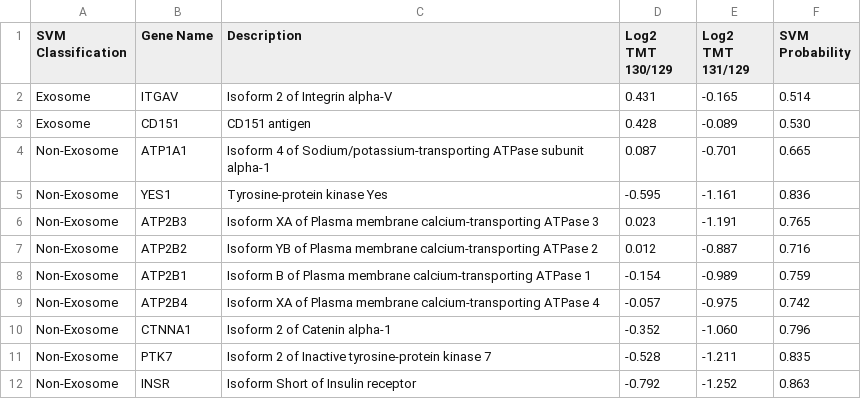
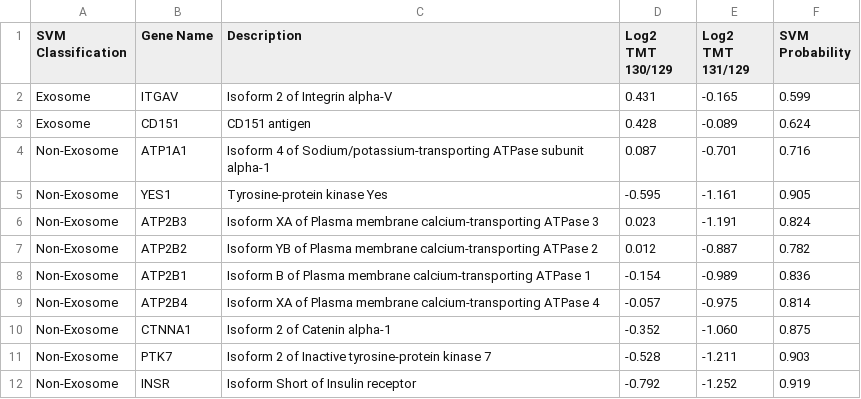
Before and after one commit to pariswu1988/SKBR3B_Exosome_Proteome, a CSV file: Tables/table_S2_PMMarkers.csv, drawn as a sheet.

```diff
--- a/Tables/table_S2_PMMarkers.csv
+++ b/Tables/table_S2_PMMarkers.csv
@@ -1,12 +1,12 @@
 "SVM Classification","Gene Name","Description","Log2 TMT 130/129","Log2 TMT 131/129","SVM Probability"
-"Exosome","ITGAV","Isoform 2 of Integrin alpha-V "," 0.431","-0.165","0.514"
-"Exosome","CD151","CD151 antigen "," 0.428","-0.089","0.530"
-"Non-Exosome","ATP1A1","Isoform 4 of Sodium/potassium-transporting ATPase subunit alpha-1 "," 0.087","-0.701","0.665"
-"Non-Exosome","YES1","Tyrosine-protein kinase Yes ","-0.595","-1.161","0.836"
-"Non-Exosome","ATP2B3","Isoform XA of Plasma membrane calcium-transporting ATPase 3 "," 0.023","-1.191","0.765"
-"Non-Exosome","ATP2B2","Isoform YB of Plasma membrane calcium-transporting ATPase 2 "," 0.012","-0.887","0.716"
-"Non-Exosome","ATP2B1","Isoform B of Plasma membrane calcium-transporting ATPase 1 ","-0.154","-0.989","0.759"
-"Non-Exosome","ATP2B4","Isoform XA of Plasma membrane calcium-transporting ATPase 4 ","-0.057","-0.975","0.742"
-"Non-Exosome","CTNNA1","Isoform 2 of Catenin alpha-1 ","-0.352","-1.060","0.796"
-"Non-Exosome","PTK7","Isoform 2 of Inactive tyrosine-protein kinase 7 ","-0.528","-1.211","0.835"
-"Non-Exosome","INSR","Isoform Short of Insulin receptor ","-0.792","-1.252","0.863"
+"Exosome","ITGAV","Isoform 2 of Integrin alpha-V "," 0.431","-0.165","0.599"
+"Exosome","CD151","CD151 antigen "," 0.428","-0.089","0.624"
+"Non-Exosome","ATP1A1","Isoform 4 of Sodium/potassium-transporting ATPase subunit alpha-1 "," 0.087","-0.701","0.716"
+"Non-Exosome","YES1","Tyrosine-protein kinase Yes ","-0.595","-1.161","0.905"
+"Non-Exosome","ATP2B3","Isoform XA of Plasma membrane calcium-transporting ATPase 3 "," 0.023","-1.191","0.824"
+"Non-Exosome","ATP2B2","Isoform YB of Plasma membrane calcium-transporting ATPase 2 "," 0.012","-0.887","0.782"
+"Non-Exosome","ATP2B1","Isoform B of Plasma membrane calcium-transporting ATPase 1 ","-0.154","-0.989","0.836"
+"Non-Exosome","ATP2B4","Isoform XA of Plasma membrane calcium-transporting ATPase 4 ","-0.057","-0.975","0.814"
+"Non-Exosome","CTNNA1","Isoform 2 of Catenin alpha-1 ","-0.352","-1.060","0.875"
+"Non-Exosome","PTK7","Isoform 2 of Inactive tyrosine-protein kinase 7 ","-0.528","-1.211","0.903"
+"Non-Exosome","INSR","Isoform Short of Insulin receptor ","-0.792","-1.252","0.919"
```
Also changed, not shown: Data/markers.csv, Tables/SI-1_Proteins.csv, 19 other files.
